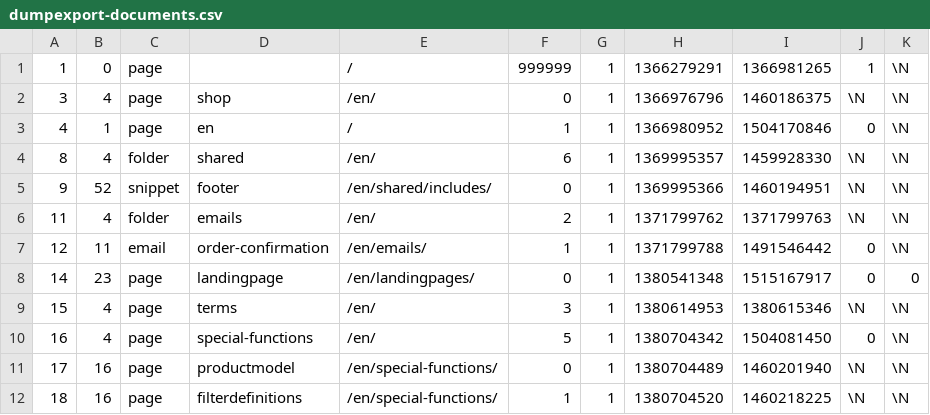
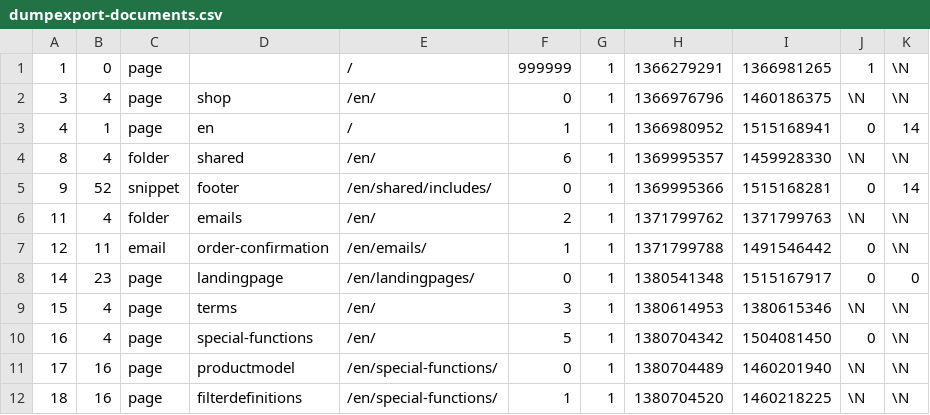
Before and after one commit to pimcore/demo-ecommerce, a CSV file: dump/data/dumpexport-documents.csv, drawn as a sheet; only a part is shown.

```diff
--- a/dump/data/dumpexport-documents.csv
+++ b/dump/data/dumpexport-documents.csv
@@ -2,5 +2,5 @@
 3	4	page	shop	/en/	0	1	1366976796	1460186375	\N	\N
-4	1	page	en	/	1	1	1366980952	1504170846	0	\N
+4	1	page	en	/	1	1	1366980952	1515168941	0	14
 8	4	folder	shared	/en/	6	1	1369995357	1459928330	\N	\N
-9	52	snippet	footer	/en/shared/includes/	0	1	1369995366	1460194951	\N	\N
+9	52	snippet	footer	/en/shared/includes/	0	1	1369995366	1515168281	0	14
 11	4	folder	emails	/en/	2	1	1371799762	1371799763	\N	\N
```
Also changed, not shown: dump/data/dumpexport-dependencies.csv, dump/data/dumpexport-documents_elements.csv, 4 other files.
